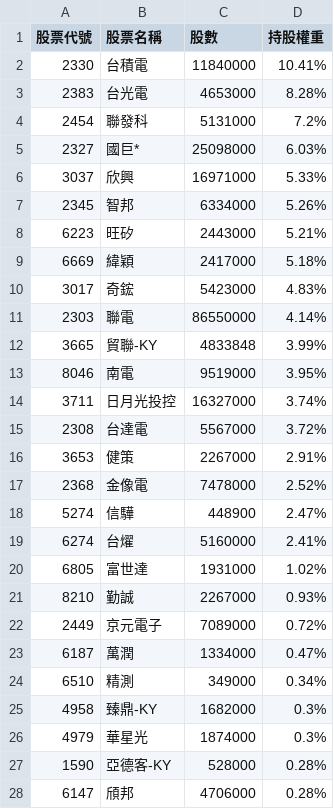
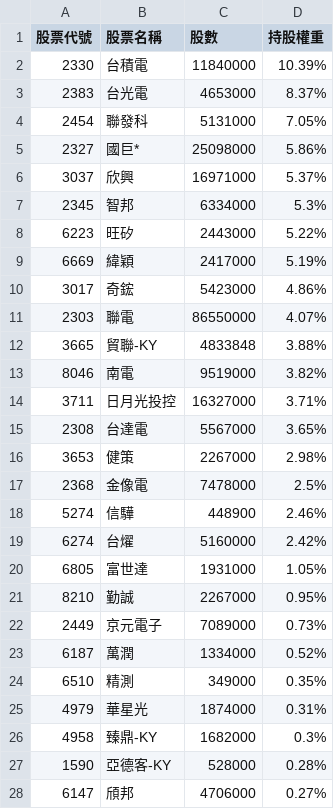
Before and after one commit to alstonchen14-maker/etf-report, a CSV file: history/portfolio_2026-07-27.csv, drawn as a sheet; only a part is shown; the diff covers the shown part only.

```diff
--- a/history/portfolio_2026-07-27.csv
+++ b/history/portfolio_2026-07-27.csv
@@ -1,28 +1,28 @@
 股票代號,股票名稱,股數,持股權重
-2330,台積電,11840000,10.41%
-2383,台光電,4653000,8.28%
-2454,聯發科,5131000,7.2%
-2327,國巨*,25098000,6.03%
-3037,欣興,16971000,5.33%
-2345,智邦,6334000,5.26%
-6223,旺矽,2443000,5.21%
-6669,緯穎,2417000,5.18%
-3017,奇鋐,5423000,4.83%
-2303,聯電,86550000,4.14%
-3665,貿聯-KY,4833848,3.99%
-8046,南電,9519000,3.95%
-3711,日月光投控,16327000,3.74%
-2308,台達電,5567000,3.72%
-3653,健策,2267000,2.91%
-2368,金像電,7478000,2.52%
-5274,信驊,448900,2.47%
-6274,台燿,5160000,2.41%
-6805,富世達,1931000,1.02%
-8210,勤誠,2267000,0.93%
-2449,京元電子,7089000,0.72%
-6187,萬潤,1334000,0.47%
-6510,精測,349000,0.34%
+2330,台積電,11840000,10.39%
+2383,台光電,4653000,8.37%
+2454,聯發科,5131000,7.05%
+2327,國巨*,25098000,5.86%
+3037,欣興,16971000,5.37%
+2345,智邦,6334000,5.3%
+6223,旺矽,2443000,5.22%
+6669,緯穎,2417000,5.19%
+3017,奇鋐,5423000,4.86%
+2303,聯電,86550000,4.07%
+3665,貿聯-KY,4833848,3.88%
+8046,南電,9519000,3.82%
+3711,日月光投控,16327000,3.71%
+2308,台達電,5567000,3.65%
+3653,健策,2267000,2.98%
+2368,金像電,7478000,2.5%
+5274,信驊,448900,2.46%
+6274,台燿,5160000,2.42%
+6805,富世達,1931000,1.05%
+8210,勤誠,2267000,0.95%
+2449,京元電子,7089000,0.73%
+6187,萬潤,1334000,0.52%
+6510,精測,349000,0.35%
+4979,華星光,1874000,0.31%
 4958,臻鼎-KY,1682000,0.3%
-4979,華星光,1874000,0.3%
 1590,亞德客-KY,528000,0.28%
-6147,頎邦,4706000,0.28%
+6147,頎邦,4706000,0.27%
```
Also changed, not shown: 1 added row, 1 removed row and 3 edited cells elsewhere in this file, 2 other files.
